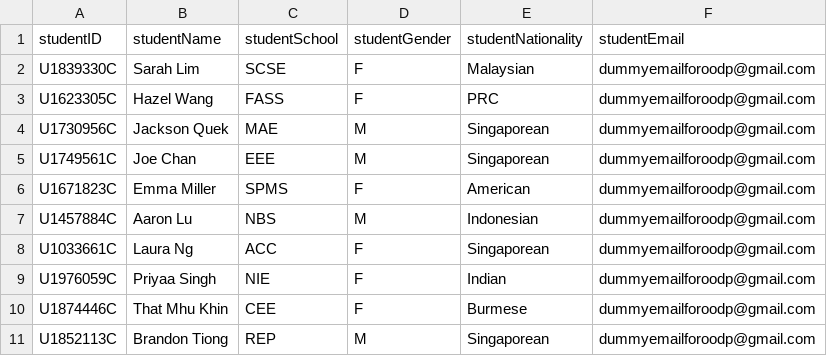
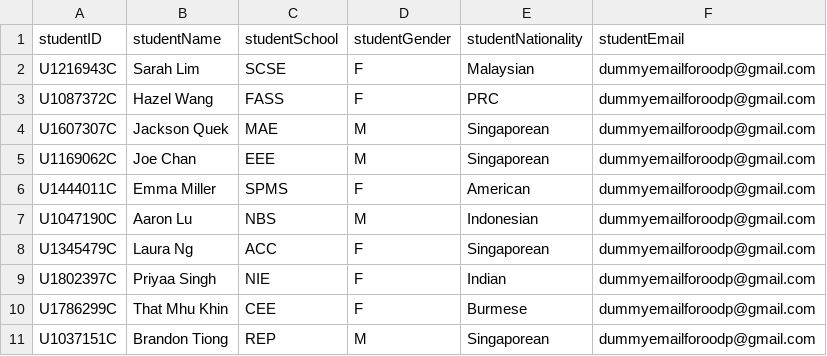
Before and after one commit to ajppp/cz2002-assignment, a CSV file: src/studentFile.csv, drawn as a sheet.

```diff
--- a/src/studentFile.csv
+++ b/src/studentFile.csv
@@ -1,11 +1,11 @@
 studentID,studentName,studentSchool,studentGender,studentNationality, studentEmail
-U1839330C,Sarah Lim,SCSE,F,Malaysian,dummyemailforoodp@gmail.com
-U1623305C,Hazel Wang,FASS,F,PRC,dummyemailforoodp@gmail.com
-U1730956C,Jackson Quek,MAE,M,Singaporean,dummyemailforoodp@gmail.com
-U1749561C,Joe Chan,EEE,M,Singaporean,dummyemailforoodp@gmail.com
-U1671823C,Emma Miller,SPMS,F,American,dummyemailforoodp@gmail.com
-U1457884C,Aaron Lu,NBS,M,Indonesian,dummyemailforoodp@gmail.com
-U1033661C,Laura Ng,ACC,F,Singaporean,dummyemailforoodp@gmail.com
-U1976059C,Priyaa Singh,NIE,F,Indian,dummyemailforoodp@gmail.com
-U1874446C,That Mhu Khin,CEE,F,Burmese,dummyemailforoodp@gmail.com
-U1852113C,Brandon Tiong,REP,M,Singaporean,dummyemailforoodp@gmail.com
+U1216943C,Sarah Lim,SCSE,F,Malaysian,dummyemailforoodp@gmail.com
+U1087372C,Hazel Wang,FASS,F,PRC,dummyemailforoodp@gmail.com
+U1607307C,Jackson Quek,MAE,M,Singaporean,dummyemailforoodp@gmail.com
+U1169062C,Joe Chan,EEE,M,Singaporean,dummyemailforoodp@gmail.com
+U1444011C,Emma Miller,SPMS,F,American,dummyemailforoodp@gmail.com
+U1047190C,Aaron Lu,NBS,M,Indonesian,dummyemailforoodp@gmail.com
+U1345479C,Laura Ng,ACC,F,Singaporean,dummyemailforoodp@gmail.com
+U1802397C,Priyaa Singh,NIE,F,Indian,dummyemailforoodp@gmail.com
+U1786299C,That Mhu Khin,CEE,F,Burmese,dummyemailforoodp@gmail.com
+U1037151C,Brandon Tiong,REP,M,Singaporean,dummyemailforoodp@gmail.com
```
Also changed, not shown: 13 other files.
